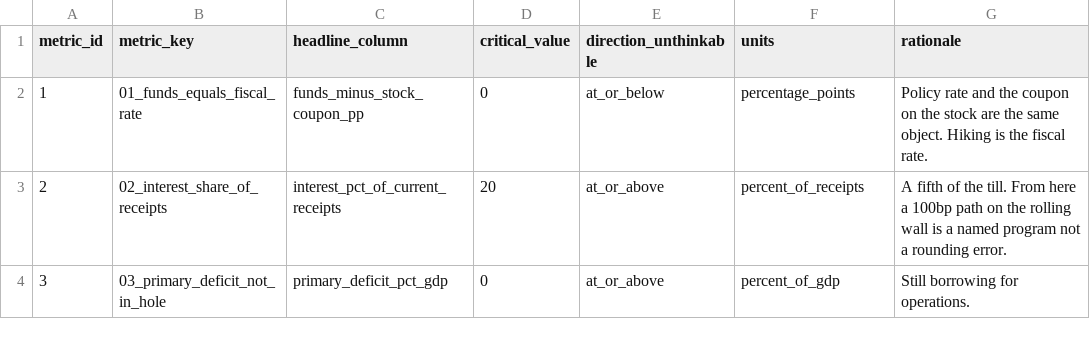
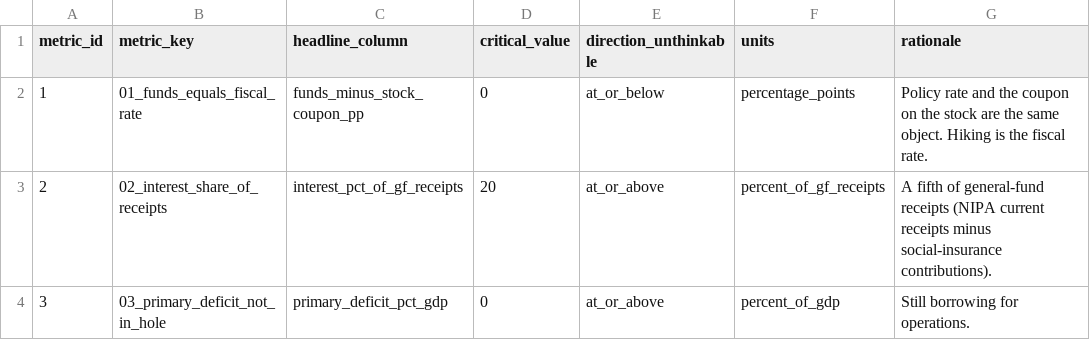
Before and after one commit to JakeVestal/peachyhabanero, a CSV file: site/data/cube_critical_values.csv, drawn as a sheet.

```diff
--- a/site/data/cube_critical_values.csv
+++ b/site/data/cube_critical_values.csv
@@ -2,3 +2,3 @@ metric_id,metric_key,headline_column,critical_value,direction_unthinkable,units,
 1,01_funds_equals_fiscal_rate,funds_minus_stock_coupon_pp,0,at_or_below,percentage_points,Policy rate and the coupon on the stock are the same object. Hiking is the fiscal rate.
-2,02_interest_share_of_receipts,interest_pct_of_current_receipts,20,at_or_above,percent_of_receipts,A fifth of the till. From here a 100bp path on the rolling wall is a named program not a rounding error.
+2,02_interest_share_of_receipts,interest_pct_of_gf_receipts,20,at_or_above,percent_of_gf_receipts,A fifth of general-fund receipts (NIPA current receipts minus social-insurance contributions).
 3,03_primary_deficit_not_in_hole,primary_deficit_pct_gdp,0,at_or_above,percent_of_gdp,Still borrowing for operations.
```
Also changed, not shown: site/data/zone.csv, 6 other files.
